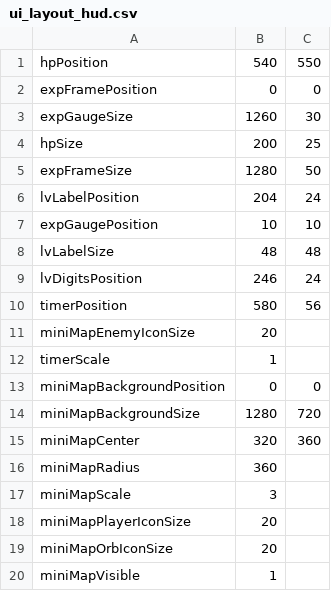
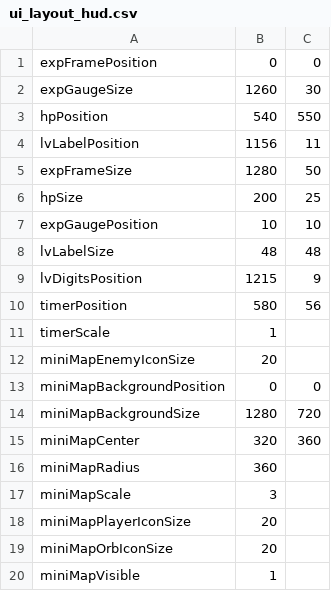
Before and after one commit to OKUBO-0/KuboEngine, a CSV file: project/Resources/DirectXGame/data/ui_layout_hud.csv, drawn as a sheet.

```diff
--- a/project/Resources/DirectXGame/data/ui_layout_hud.csv
+++ b/project/Resources/DirectXGame/data/ui_layout_hud.csv
@@ -1,13 +1,13 @@
-hpPosition,540,550
 expFramePosition,0,0
 expGaugeSize,1260,30
+hpPosition,540,550
+lvLabelPosition,1156,11
+expFrameSize,1280,50
 hpSize,200,25
-expFrameSize,1280,50
-lvLabelPosition,204,24
 expGaugePosition,10,10
 lvLabelSize,48,48
-lvDigitsPosition,246,24
+lvDigitsPosition,1215,9
 timerPosition,580,56
+timerScale,1
 miniMapEnemyIconSize,20
-timerScale,1
 miniMapBackgroundPosition,0,0
```
Also changed, not shown: 36 other files.
